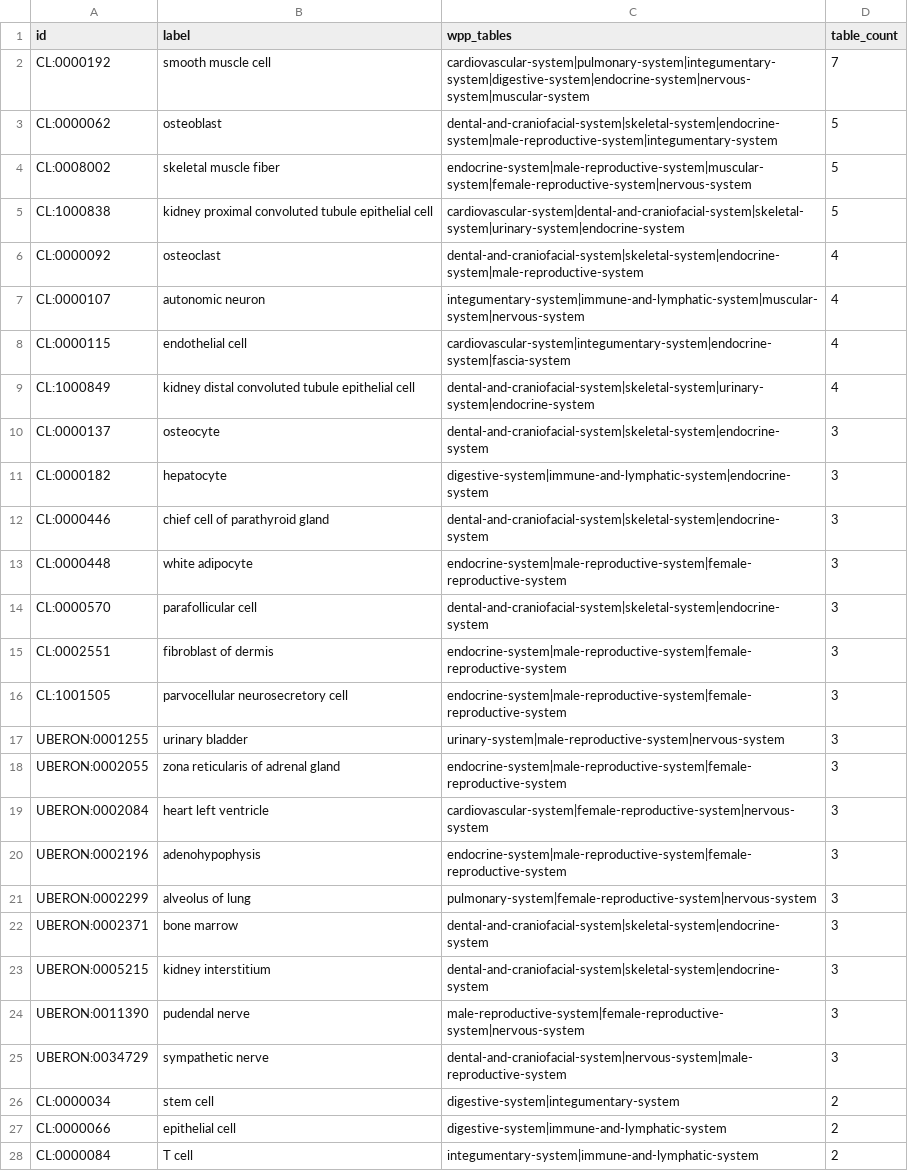
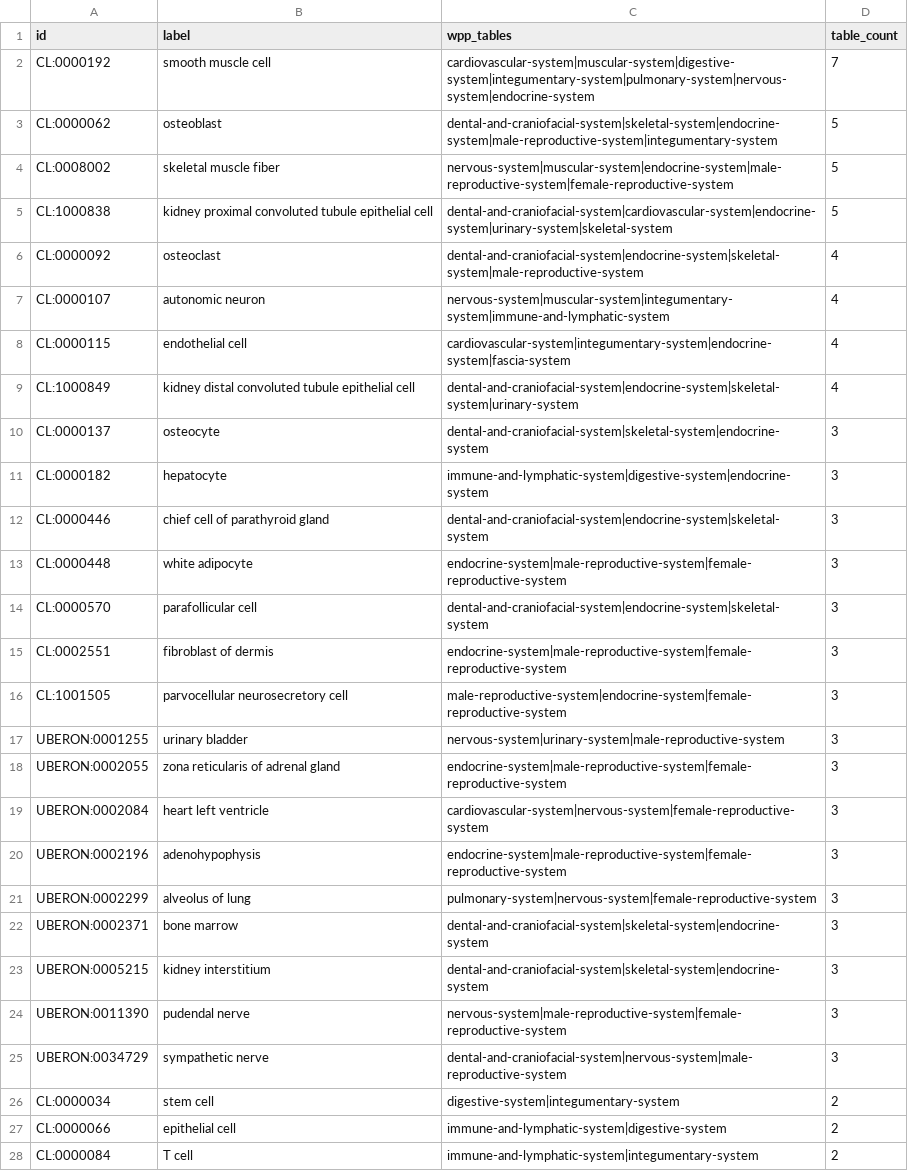
Before and after one commit to wholepersonproject/wpp-data-products, a CSV file: reports/validation/wpp-effectors-in-multiple-tables.csv, drawn as a sheet; only a part is shown; the diff covers the shown part only.

```diff
--- a/reports/validation/wpp-effectors-in-multiple-tables.csv
+++ b/reports/validation/wpp-effectors-in-multiple-tables.csv
@@ -1,28 +1,28 @@
 id,label,wpp_tables,table_count
-CL:0000192,smooth muscle cell,cardiovascular-system|pulmonary-system|integumentary-system|digestive-system|endocrine-system|nervous-system|muscular-system,7
+CL:0000192,smooth muscle cell,cardiovascular-system|muscular-system|digestive-system|integumentary-system|pulmonary-system|nervous-system|endocrine-system,7
 CL:0000062,osteoblast,dental-and-craniofacial-system|skeletal-system|endocrine-system|male-reproductive-system|integumentary-system,5
-CL:0008002,skeletal muscle fiber,endocrine-system|male-reproductive-system|muscular-system|female-reproductive-system|nervous-system,5
-CL:1000838,kidney proximal convoluted tubule epithelial cell,cardiovascular-system|dental-and-craniofacial-system|skeletal-system|urinary-system|endocrine-system,5
-CL:0000092,osteoclast,dental-and-craniofacial-system|skeletal-system|endocrine-system|male-reproductive-system,4
-CL:0000107,autonomic neuron,integumentary-system|immune-and-lymphatic-system|muscular-system|nervous-system,4
+CL:0008002,skeletal muscle fiber,nervous-system|muscular-system|endocrine-system|male-reproductive-system|female-reproductive-system,5
+CL:1000838,kidney proximal convoluted tubule epithelial cell,dental-and-craniofacial-system|cardiovascular-system|endocrine-system|urinary-system|skeletal-system,5
+CL:0000092,osteoclast,dental-and-craniofacial-system|endocrine-system|skeletal-system|male-reproductive-system,4
+CL:0000107,autonomic neuron,nervous-system|muscular-system|integumentary-system|immune-and-lymphatic-system,4
 CL:0000115,endothelial cell,cardiovascular-system|integumentary-system|endocrine-system|fascia-system,4
-CL:1000849,kidney distal convoluted tubule epithelial cell,dental-and-craniofacial-system|skeletal-system|urinary-system|endocrine-system,4
+CL:1000849,kidney distal convoluted tubule epithelial cell,dental-and-craniofacial-system|endocrine-system|skeletal-system|urinary-system,4
 CL:0000137,osteocyte,dental-and-craniofacial-system|skeletal-system|endocrine-system,3
-CL:0000182,hepatocyte,digestive-system|immune-and-lymphatic-system|endocrine-system,3
-CL:0000446,chief cell of parathyroid gland,dental-and-craniofacial-system|skeletal-system|endocrine-system,3
+CL:0000182,hepatocyte,immune-and-lymphatic-system|digestive-system|endocrine-system,3
+CL:0000446,chief cell of parathyroid gland,dental-and-craniofacial-system|endocrine-system|skeletal-system,3
 CL:0000448,white adipocyte,endocrine-system|male-reproductive-system|female-reproductive-system,3
-CL:0000570,parafollicular cell,dental-and-craniofacial-system|skeletal-system|endocrine-system,3
+CL:0000570,parafollicular cell,dental-and-craniofacial-system|endocrine-system|skeletal-system,3
 CL:0002551,fibroblast of dermis,endocrine-system|male-reproductive-system|female-reproductive-system,3
-CL:1001505,parvocellular neurosecretory cell,endocrine-system|male-reproductive-system|female-reproductive-system,3
-UBERON:0001255,urinary bladder,urinary-system|male-reproductive-system|nervous-system,3
+CL:1001505,parvocellular neurosecretory cell,male-reproductive-system|endocrine-system|female-reproductive-system,3
+UBERON:0001255,urinary bladder,nervous-system|urinary-system|male-reproductive-system,3
 UBERON:0002055,zona reticularis of adrenal gland,endocrine-system|male-reproductive-system|female-reproductive-system,3
-UBERON:0002084,heart left ventricle,cardiovascular-system|female-reproductive-system|nervous-system,3
+UBERON:0002084,heart left ventricle,cardiovascular-system|nervous-system|female-reproductive-system,3
 UBERON:0002196,adenohypophysis,endocrine-system|male-reproductive-system|female-reproductive-system,3
-UBERON:0002299,alveolus of lung,pulmonary-system|female-reproductive-system|nervous-system,3
+UBERON:0002299,alveolus of lung,pulmonary-system|nervous-system|female-reproductive-system,3
 UBERON:0002371,bone marrow,dental-and-craniofacial-system|skeletal-system|endocrine-system,3
 UBERON:0005215,kidney interstitium,dental-and-craniofacial-system|skeletal-system|endocrine-system,3
-UBERON:0011390,pudendal nerve,male-reproductive-system|female-reproductive-system|nervous-system,3
+UBERON:0011390,pudendal nerve,nervous-system|male-reproductive-system|female-reproductive-system,3
 UBERON:0034729,sympathetic nerve,dental-and-craniofacial-system|nervous-system|male-reproductive-system,3
 CL:0000034,stem cell,digestive-system|integumentary-system,2
-CL:0000066,epithelial cell,digestive-system|immune-and-lymphatic-system,2
-CL:0000084,T cell,integumentary-system|immune-and-lymphatic-system,2
+CL:0000066,epithelial cell,immune-and-lymphatic-system|digestive-system,2
+CL:0000084,T cell,immune-and-lymphatic-system|integumentary-system,2
```
Also changed, not shown: 17 edited cells elsewhere in this file, reports/validation/wpp-cl-missing-in-asctb.csv, reports/validation/wpp-cl-present-in-asctb.csv, 8 other files.
